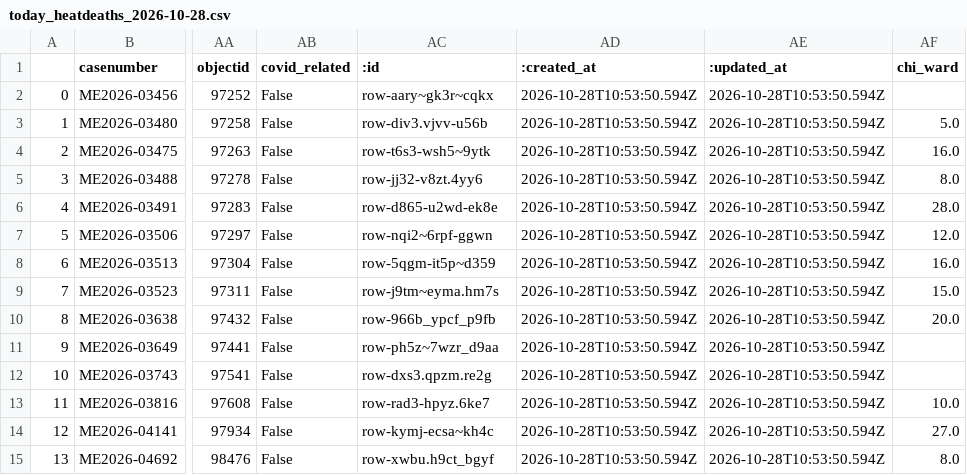
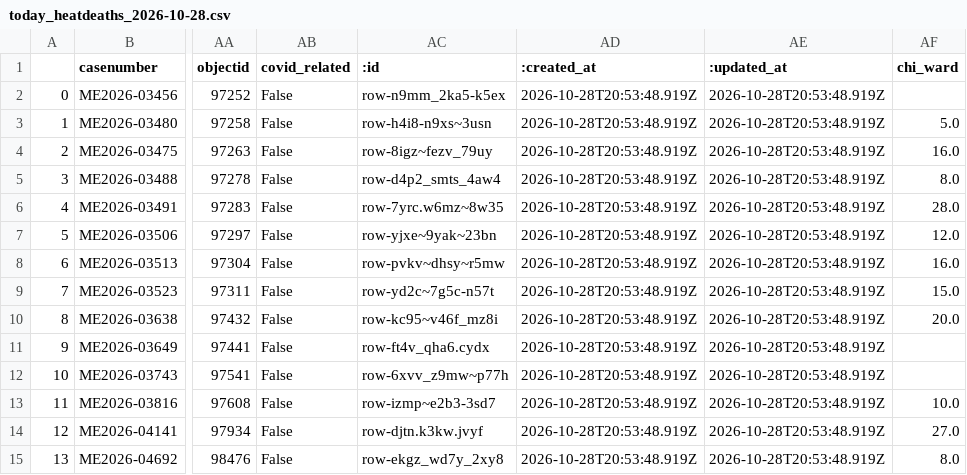
Before and after one commit to cam-rodriguez/cpm_heatbot, a CSV file: data/archive/today_heatdeaths_2026-10-28.csv, drawn as a sheet; only a part is shown, gaps mark what is left out; the diff names each change by its address in the sheet, - before the commit and + after, or states it on an @@ line.

```diff
--- a/data/archive/today_heatdeaths_2026-10-28.csv
+++ b/data/archive/today_heatdeaths_2026-10-28.csv
-AC2 (:id): row-aary~gk3r~cqkx
+AC2 (:id): row-n9mm_2ka5-k5ex
-AD2:AD15 (:created_at): 2026-10-28T10:53:50.594Z
+AD2:AD15 (:created_at): 2026-10-28T20:53:48.919Z
-AE2:AE15 (:updated_at): 2026-10-28T10:53:50.594Z
+AE2:AE15 (:updated_at): 2026-10-28T20:53:48.919Z
-AC3 (:id): row-div3.vjvv-u56b
+AC3 (:id): row-h4i8-n9xs~3usn
-AC4 (:id): row-t6s3-wsh5~9ytk
+AC4 (:id): row-8igz~fezv_79uy
-AC5 (:id): row-jj32-v8zt.4yy6
+AC5 (:id): row-d4p2_smts_4aw4
-AC6 (:id): row-d865-u2wd-ek8e
+AC6 (:id): row-7yrc.w6mz~8w35
-AC7 (:id): row-nqi2~6rpf-ggwn
+AC7 (:id): row-yjxe~9yak~23bn
-AC8 (:id): row-5qgm-it5p~d359
+AC8 (:id): row-pvkv~dhsy~r5mw
-AC9 (:id): row-j9tm~eyma.hm7s
+AC9 (:id): row-yd2c~7g5c-n57t
-AC10 (:id): row-966b_ypcf_p9fb
+AC10 (:id): row-kc95~v46f_mz8i
-AC11 (:id): row-ph5z~7wzr_d9aa
+AC11 (:id): row-ft4v_qha6.cydx
-AC12 (:id): row-dxs3.qpzm.re2g
+AC12 (:id): row-6xvv_z9mw~p77h
-AC13 (:id): row-rad3-hpyz.6ke7
+AC13 (:id): row-izmp~e2b3-3sd7
-AC14 (:id): row-kymj-ecsa~kh4c
+AC14 (:id): row-djtn.k3kw.jvyf
-AC15 (:id): row-xwbu.h9ct_bgyf
+AC15 (:id): row-ekgz_wd7y_2xy8
```
Also changed, not shown: data/all_heatdeaths.csv, data/archive/lastversion.csv.
